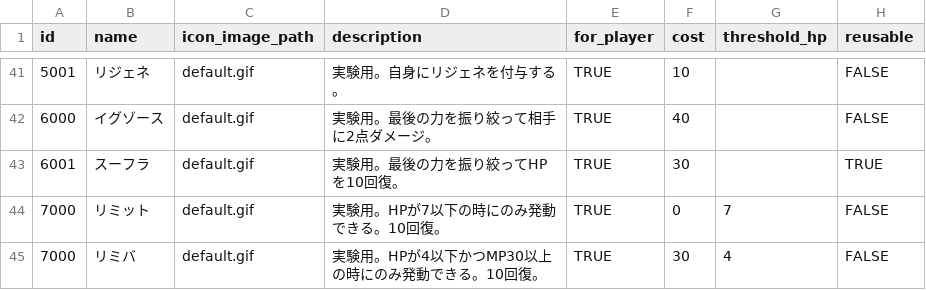
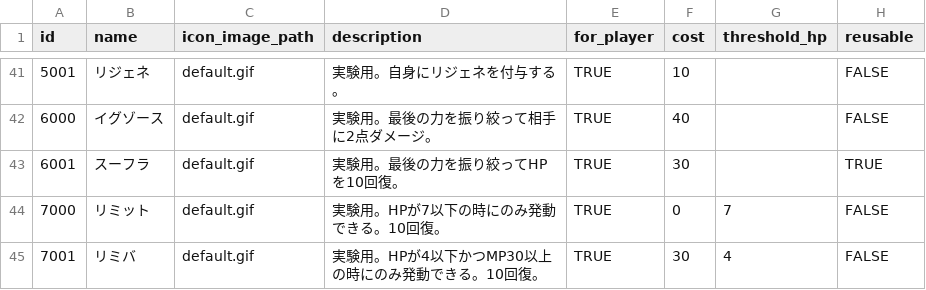
Before and after one commit to jyllsarta/stray-masterdata, a CSV file: seeds/skills.csv, drawn as a sheet; only a part is shown, gaps mark what is left out; the diff names each change by its address in the sheet, - before the commit and + after, or states it on an @@ line.

```diff
--- a/seeds/skills.csv
+++ b/seeds/skills.csv
-A45 (id): 7000
+A45 (id): 7001
```
Also changed, not shown: 1 other file.
